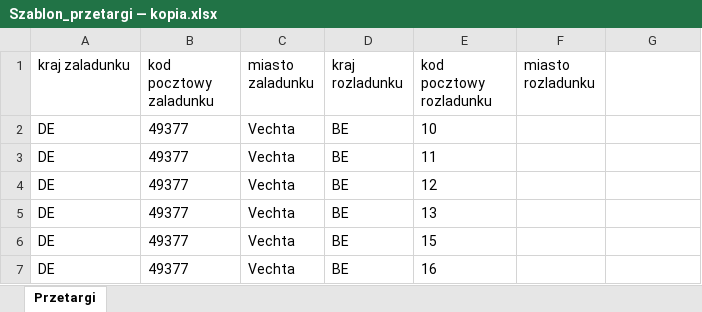
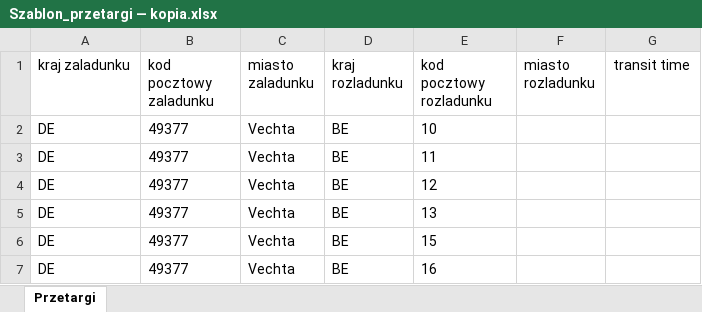
Before and after one commit to Mate93633/SystemWycen, an Excel workbook: Szablon_przetargi — kopia.xlsx, sheet Przetargi, drawn as a sheet; only a part is shown; values as stored, in another font and other column widths than the file's, no borders; table styles not drawn; the diff names each change by its address in the sheet, - before the commit and + after, or states it on an @@ line.

```diff
--- a/Szablon_przetargi — kopia.xlsx (sheet Przetargi)
+++ b/Szablon_przetargi — kopia.xlsx (sheet Przetargi)
-G1: (empty)
+G1: transit time
```
Also changed, not shown: Szablon_przetargi.xlsx, historical_rates.xlsx, 23 other files.
